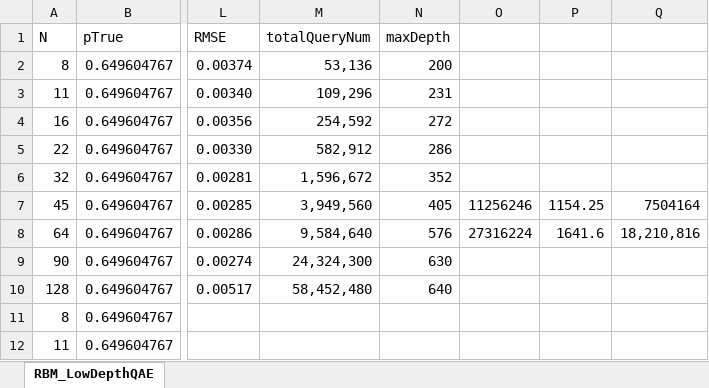
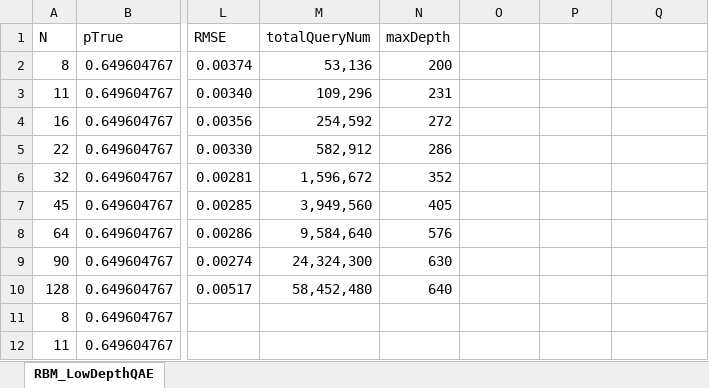
Before and after one commit to Koichi-Miyamoto/DivQCOSDE, an Excel workbook: Result/RBM_LowDepthQAE_eps=2^-5_nShot=12.xlsx, sheet RBM_LowDepthQAE, drawn as a sheet; only a part is shown, gaps mark what is left out; values as stored, in another font and other column widths than the file's, no borders; charts and pictures not drawn; the diff names each change by its address in the sheet, - before the commit and + after, or states it on an @@ line.

```diff
--- a/Result/RBM_LowDepthQAE_eps=2^-5_nShot=12.xlsx (sheet RBM_LowDepthQAE)
+++ b/Result/RBM_LowDepthQAE_eps=2^-5_nShot=12.xlsx (sheet RBM_LowDepthQAE)
-O7: 11256246
+O7: (empty)
-P7: 1154.25
+P7: (empty)
-Q7: 7504164
+Q7: (empty)
-O8: 27316224
+O8: (empty)
-P8: 1641.6
+P8: (empty)
-Q8: 18,210,816
+Q8: (empty)
```
Also changed, not shown: Result/DivideRBM_RQAE_eps0=2^-10_R=12_maxdeg=5_integEpsabs=1e-4.xlsx, Result/RBM_LowDepthQAE_eps=0.0025_nShot=12.xlsx, 5 other files.
